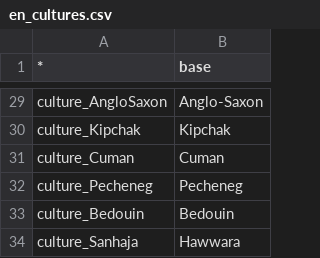
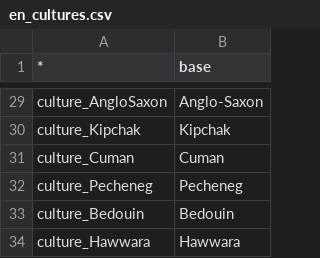
Before and after one commit to Mewyii/Statera-KoH-2-Balance-Overhaul-Mod, a CSV file: Texts/en/en_cultures.csv, drawn as a sheet; only a part is shown, gaps mark what is left out.

```diff
--- a/Texts/en/en_cultures.csv
+++ b/Texts/en/en_cultures.csv
@@ -33,2 +33,2 @@ culture_Pecheneg;Pecheneg
 culture_Bedouin;Bedouin
-culture_Sanhaja;Hawwara
+culture_Hawwara;Hawwara
```
Also changed, not shown: Defs/buildings.csv, Maps/europe/CoA.csv, 37 other files.
